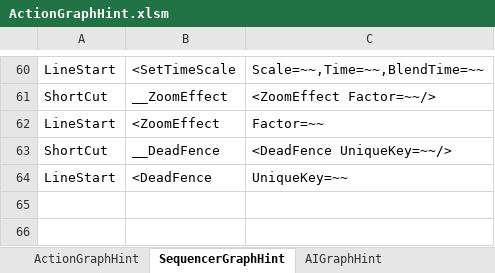
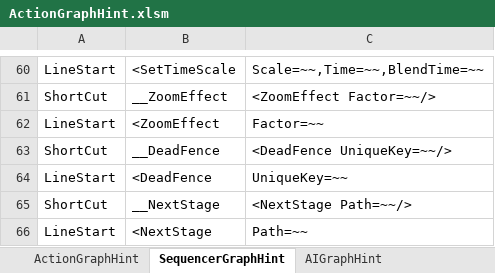
Before and after one commit to NEtuee/ProjectMS, an Excel workbook: Tools/ActionGraphHint.xlsm, sheet SequencerGraphHint, drawn as a sheet; only a part is shown, gaps mark what is left out; values as stored, in another font and other column widths than the file's, no borders; the diff names each change by its address in the sheet, - before the commit and + after, or states it on an @@ line.

Commit message:
next stage

```diff
--- a/Tools/ActionGraphHint.xlsm (sheet SequencerGraphHint)
+++ b/Tools/ActionGraphHint.xlsm (sheet SequencerGraphHint)
+row 65: ShortCut | __NextStage | <NextStage Path=~~/>
+row 66: LineStart | <NextStage | Path=~~
```
Also changed, not shown: 9 other files.
